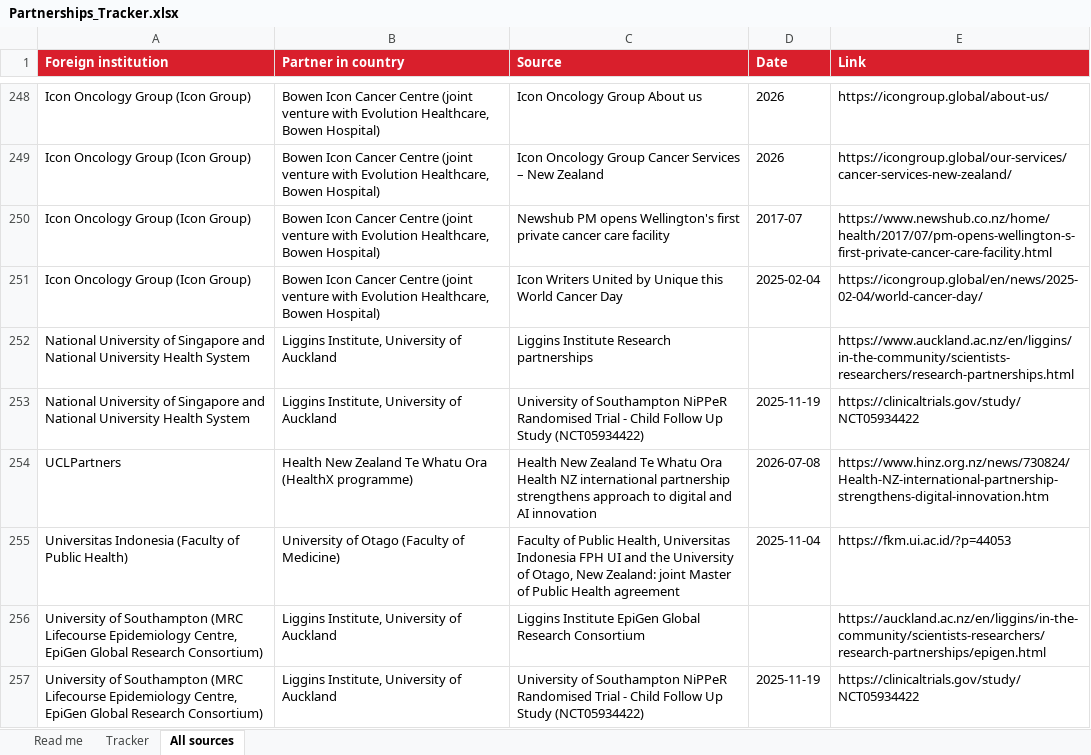
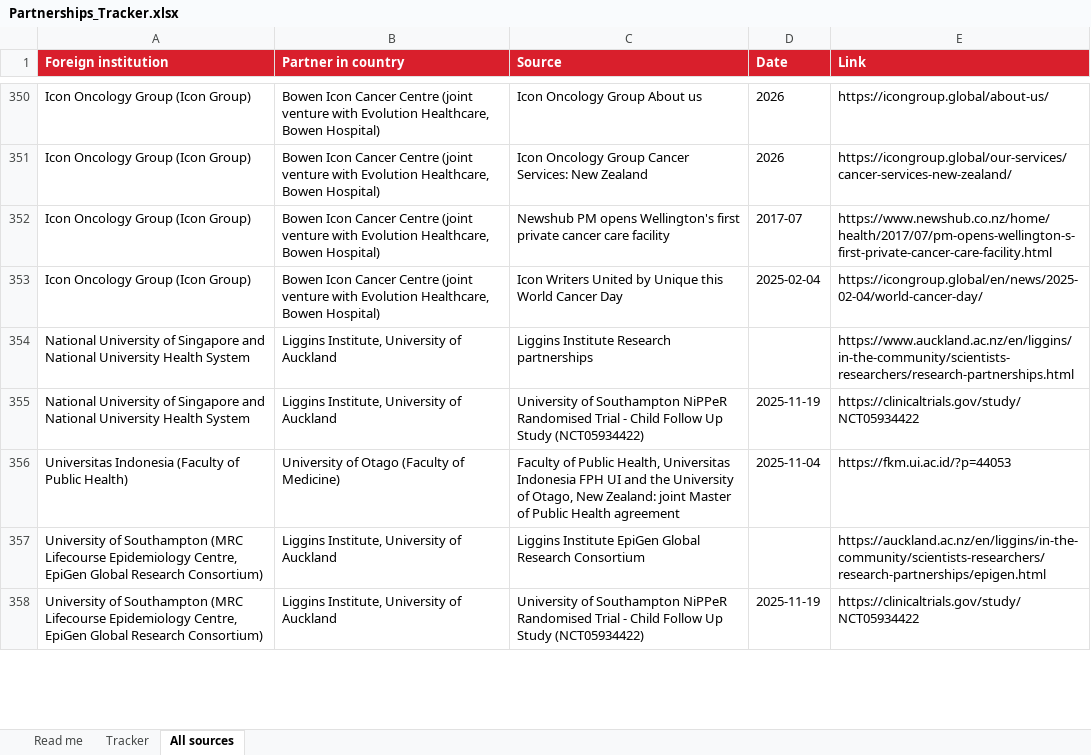
Before and after one commit to kianvargo/CedarsSinaiInternational, an Excel workbook: deliverables/New Zealand/Partnerships_Tracker.xlsx, sheet All sources, drawn as a sheet; only a part is shown, gaps mark what is left out; values as stored, in another font and other column widths than the file's, no borders; removed rows and columns are numbered as before the commit, all else as after; the diff covers the shown part only; the diff names each change by its address in the sheet, - before the commit and + after, or states it on an @@ line.

```diff
--- a/deliverables/New Zealand/Partnerships_Tracker.xlsx (sheet All sources)
+++ b/deliverables/New Zealand/Partnerships_Tracker.xlsx (sheet All sources)
-C351 (Source): …Group Cancer Services – New Zealand
+C351 (Source): …Group Cancer Services: New Zealand
-row 254: UCLPartners | Health New Zealand Te Whatu Ora (HealthX programme) | Health New Zealand Te Whatu Ora Health NZ international partnership strengthens approach to digital and AI innovation | 2026-07-08 | https://www.hinz.org.nz/news/730824/Health-NZ-international-partnership-strengthens-digital-innovation.htm
```
Also changed, not shown: 157 added rows, 3 moved rows and 2 edited cells elsewhere in this sheet, sheet Tracker, sheet Read me, 13 other files.
